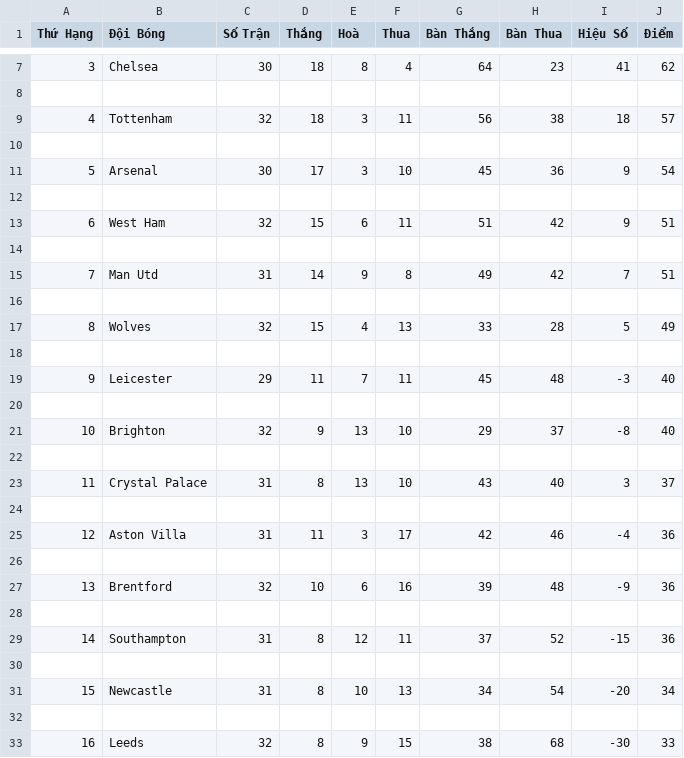
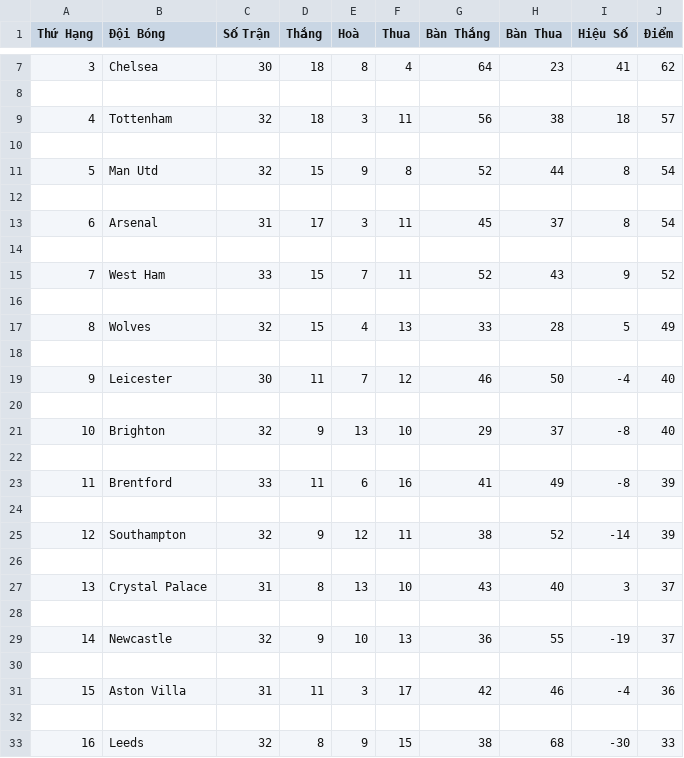
Before and after one commit to TuanThanh-01/PythonChatBotTelegram, a CSV file: Data/data_ranking_premier_leaguage.csv, drawn as a sheet; only a part is shown, gaps mark what is left out; removed rows and columns are numbered as before the commit, all else as after; the diff covers the shown part only; the diff names each change by its address in the sheet, - before the commit and + after, or states it on an @@ line.

```diff
--- a/Data/data_ranking_premier_leaguage.csv
+++ b/Data/data_ranking_premier_leaguage.csv
-row 11: 5 | Arsenal | 30 | 17 | 3 | 10 | 45 | 36 | 9 | 54
+row 11: 5 | Man Utd | 32 | 15 | 9 | 8 | 52 | 44 | 8 | 54
-row 13: 6 | West Ham | 32 | 15 | 6 | 11 | 51 | 42 | 9 | 51
+row 13: 6 | Arsenal | 31 | 17 | 3 | 11 | 45 | 37 | 8 | 54
-row 15: 7 | Man Utd | 31 | 14 | 9 | 8 | 49 | 42 | 7 | 51
+row 15: 7 | West Ham | 33 | 15 | 7 | 11 | 52 | 43 | 9 | 52
-C19 (Số Trận): 29
+C19 (Số Trận): 30
-F19 (Thua): 11
+F19 (Thua): 12
-G19 (Bàn Thắng): 45
+G19 (Bàn Thắng): 46
-H19 (Bàn Thua): 48
+H19 (Bàn Thua): 50
-I19 (Hiệu Số): -3
+I19 (Hiệu Số): -4
-row 23: 11 | Crystal Palace | 31 | 8 | 13 | 10 | 43 | 40 | 3 | 37
+row 23: 11 | Brentford | 33 | 11 | 6 | 16 | 41 | 49 | -8 | 39
-row 25: 12 | Aston Villa | 31 | 11 | 3 | 17 | 42 | 46 | -4 | 36
+row 25: 12 | Southampton | 32 | 9 | 12 | 11 | 38 | 52 | -14 | 39
-row 27: 13 | Brentford | 32 | 10 | 6 | 16 | 39 | 48 | -9 | 36
+row 27: 13 | Crystal Palace | 31 | 8 | 13 | 10 | 43 | 40 | 3 | 37
-row 29: 14 | Southampton | 31 | 8 | 12 | 11 | 37 | 52 | -15 | 36
+row 29: 14 | Newcastle | 32 | 9 | 10 | 13 | 36 | 55 | -19 | 37
-row 31: 15 | Newcastle | 31 | 8 | 10 | 13 | 34 | 54 | -20 | 34
+row 31: 15 | Aston Villa | 31 | 11 | 3 | 17 | 42 | 46 | -4 | 36
```
Also changed, not shown: 15 edited cells elsewhere in this file, 11 other files.
